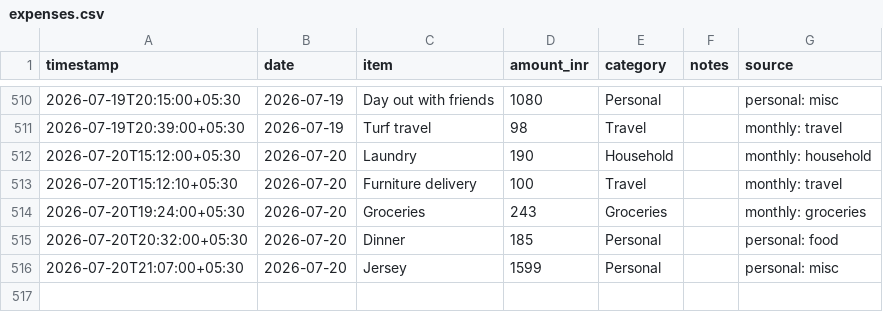
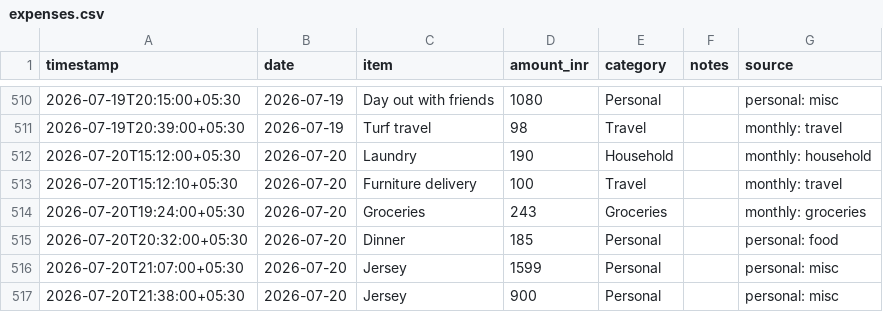
Before and after one commit to Sukrittt/envelope, a CSV file: data/expenses.csv, drawn as a sheet; only a part is shown, gaps mark what is left out; the diff names each change by its address in the sheet, - before the commit and + after, or states it on an @@ line.

Commit message:
Log expense: Jersey ₹900 (personal: misc)

```diff
--- a/data/expenses.csv
+++ b/data/expenses.csv
+row 517: 2026-07-20T21:38:00+05:30 | 2026-07-20 | Jersey | 900 | Personal |  | personal: misc
```
Also changed, not shown: productivity/expenses.csv, public/productivity/expenses.csv, 1 other file.
